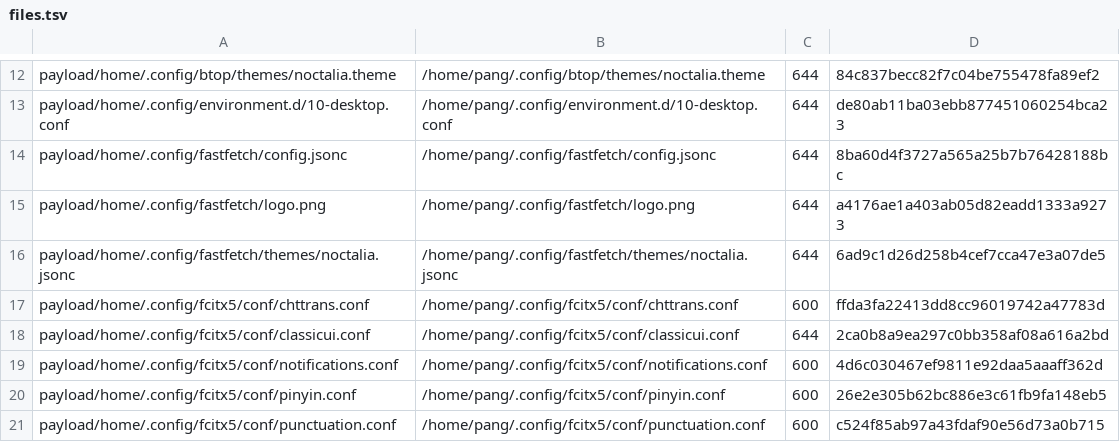
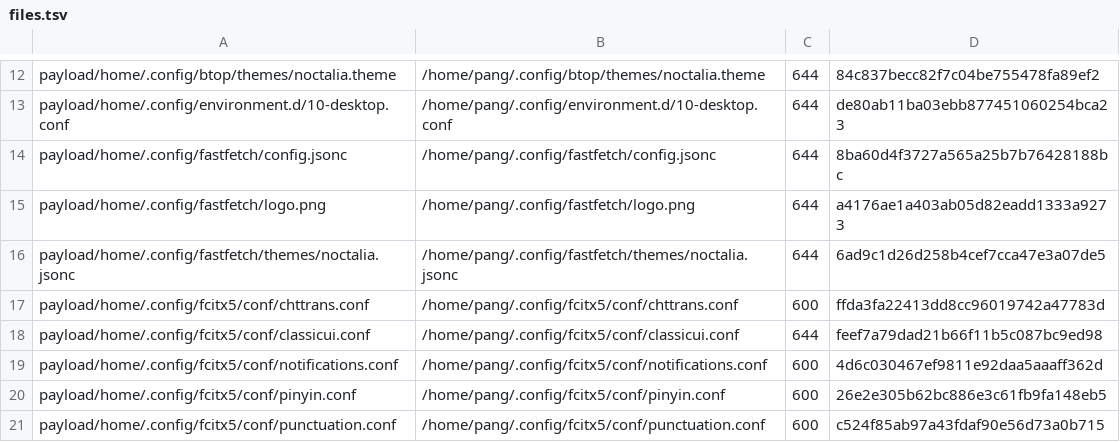
Before and after one commit to tjz123psh/arch-noctalia, a TSV file: manifests/files.tsv, drawn as a sheet; only a part is shown, gaps mark what is left out.

```diff
--- a/manifests/files.tsv
+++ b/manifests/files.tsv
@@ -17,3 +17,3 @@ payload/home/.config/fastfetch/themes/noctalia.jsonc	/home/pang/.config/fastfetc
 payload/home/.config/fcitx5/conf/chttrans.conf	/home/pang/.config/fcitx5/conf/chttrans.conf	600	ffda3fa22413dd8cc96019742a47783d
-payload/home/.config/fcitx5/conf/classicui.conf	/home/pang/.config/fcitx5/conf/classicui.conf	644	2ca0b8a9ea297c0bb358af08a616a2bd
+payload/home/.config/fcitx5/conf/classicui.conf	/home/pang/.config/fcitx5/conf/classicui.conf	644	feef7a79dad21b66f11b5c087bc9ed98
 payload/home/.config/fcitx5/conf/notifications.conf	/home/pang/.config/fcitx5/conf/notifications.conf	600	4d6c030467ef9811e92daa5aaaff362d
```
Also changed, not shown: 1 other file.
